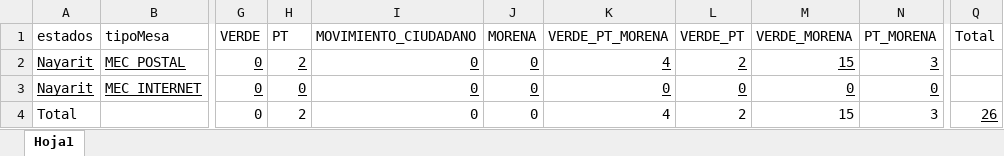
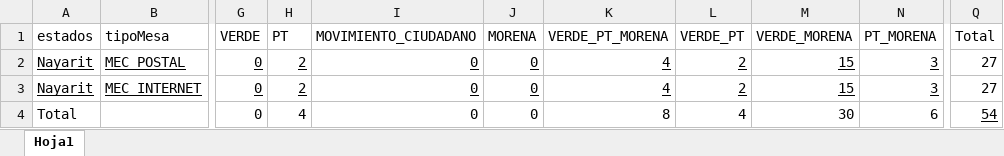
Before and after one commit to eltigueeere/vmre, an Excel workbook: data/vmre.xlsx, sheet Hoja1, drawn as a sheet; only a part is shown, gaps mark what is left out; values as stored, in another font and other column widths than the file's, no borders; table styles not drawn; the diff names each change by its address in the sheet, - before the commit and + after, or states it on an @@ line.

```diff
--- a/data/vmre.xlsx (sheet Hoja1)
+++ b/data/vmre.xlsx (sheet Hoja1)
-Q2:Q3 (Total): (empty)
+Q2:Q3 (Total): 27
-H3 (PT): 0
+H3 (PT): 2
-K3 (VERDE_PT_MORENA): 0
+K3 (VERDE_PT_MORENA): 4
-L3 (VERDE_PT): 0
+L3 (VERDE_PT): 2
-M3 (VERDE_MORENA): 0
+M3 (VERDE_MORENA): 15
-N3 (PT_MORENA): 0
+N3 (PT_MORENA): 3
-H4 (PT): 2
+H4 (PT): 4
-K4 (VERDE_PT_MORENA): 4
+K4 (VERDE_PT_MORENA): 8
-L4 (VERDE_PT): 2
+L4 (VERDE_PT): 4
-M4 (VERDE_MORENA): 15
+M4 (VERDE_MORENA): 30
-N4 (PT_MORENA): 3
+N4 (PT_MORENA): 6
-Q4 (Total): 26
+Q4 (Total): 54
```
Also changed, not shown: formulas that keep their value, 3 other files.
